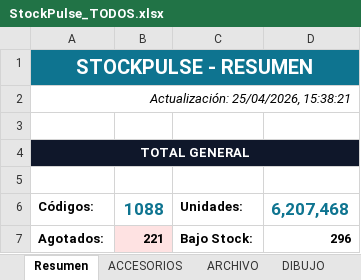
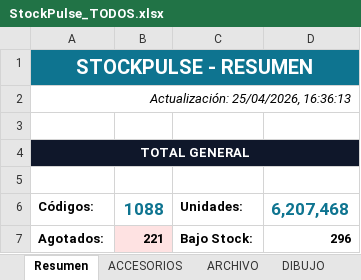
Before and after one commit to CarlosCus1/Stock_Reporter, an Excel workbook: reports/StockPulse_TODOS.xlsx, sheet Resumen, drawn as a sheet; only a part is shown; values as stored, in another font and other column widths than the file's, no borders; the diff names each change by its address in the sheet, - before the commit and + after, or states it on an @@ line.

```diff
--- a/reports/StockPulse_TODOS.xlsx (sheet Resumen)
+++ b/reports/StockPulse_TODOS.xlsx (sheet Resumen)
-A2: Actualización: 25/04/2026, 15:38:21
+A2: Actualización: 25/04/2026, 16:36:13
```
Also changed, not shown: reports/StockPulse_ESCOLAR.xlsx, reports/StockPulse_PELOTAS.xlsx, 1 other file.
